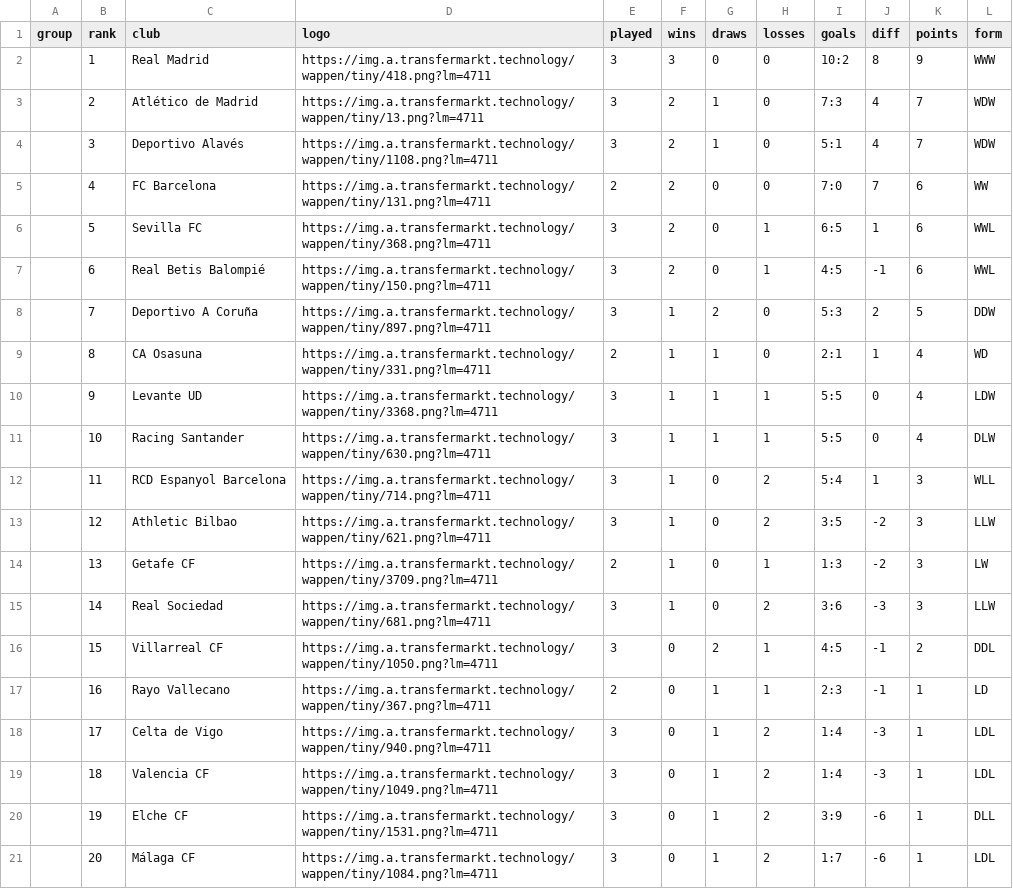
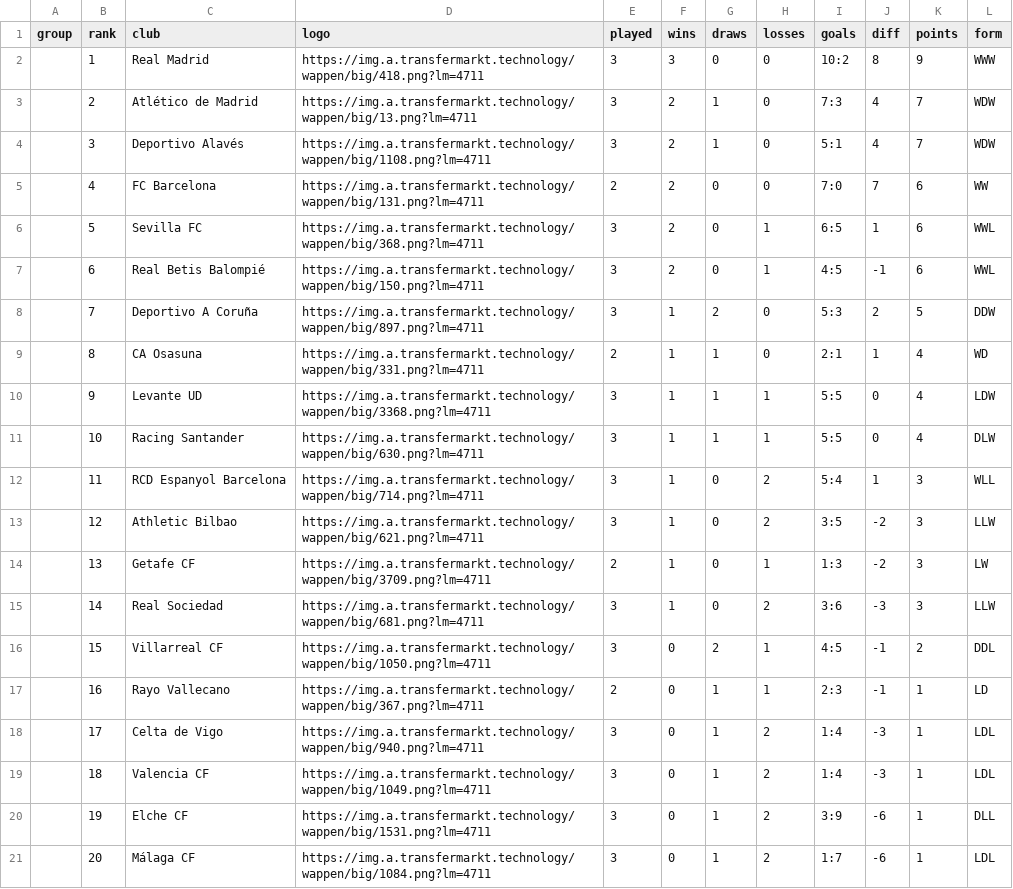
Before and after one commit to nshabankin/tg-tm-stats-bot, a CSV file: tmstats/la_liga/la_liga_table_2026.csv, drawn as a sheet.

```diff
--- a/tmstats/la_liga/la_liga_table_2026.csv
+++ b/tmstats/la_liga/la_liga_table_2026.csv
@@ -1,21 +1,21 @@
 group,rank,club,logo,played,wins,draws,losses,goals,diff,points,form
-,1,Real Madrid,https://img.a.transfermarkt.technology/wappen/tiny/418.png?lm=4711,3,3,0,0,10:2,8,9,WWW
-,2,Atlético de Madrid,https://img.a.transfermarkt.technology/wappen/tiny/13.png?lm=4711,3,2,1,0,7:3,4,7,WDW
-,3,Deportivo Alavés,https://img.a.transfermarkt.technology/wappen/tiny/1108.png?lm=4711,3,2,1,0,5:1,4,7,WDW
-,4,FC Barcelona,https://img.a.transfermarkt.technology/wappen/tiny/131.png?lm=4711,2,2,0,0,7:0,7,6,WW
-,5,Sevilla FC,https://img.a.transfermarkt.technology/wappen/tiny/368.png?lm=4711,3,2,0,1,6:5,1,6,WWL
-,6,Real Betis Balompié,https://img.a.transfermarkt.technology/wappen/tiny/150.png?lm=4711,3,2,0,1,4:5,-1,6,WWL
-,7,Deportivo A Coruña,https://img.a.transfermarkt.technology/wappen/tiny/897.png?lm=4711,3,1,2,0,5:3,2,5,DDW
-,8,CA Osasuna,https://img.a.transfermarkt.technology/wappen/tiny/331.png?lm=4711,2,1,1,0,2:1,1,4,WD
-,9,Levante UD,https://img.a.transfermarkt.technology/wappen/tiny/3368.png?lm=4711,3,1,1,1,5:5,0,4,LDW
-,10,Racing Santander,https://img.a.transfermarkt.technology/wappen/tiny/630.png?lm=4711,3,1,1,1,5:5,0,4,DLW
-,11,RCD Espanyol Barcelona,https://img.a.transfermarkt.technology/wappen/tiny/714.png?lm=4711,3,1,0,2,5:4,1,3,WLL
-,12,Athletic Bilbao,https://img.a.transfermarkt.technology/wappen/tiny/621.png?lm=4711,3,1,0,2,3:5,-2,3,LLW
-,13,Getafe CF,https://img.a.transfermarkt.technology/wappen/tiny/3709.png?lm=4711,2,1,0,1,1:3,-2,3,LW
-,14,Real Sociedad,https://img.a.transfermarkt.technology/wappen/tiny/681.png?lm=4711,3,1,0,2,3:6,-3,3,LLW
-,15,Villarreal CF,https://img.a.transfermarkt.technology/wappen/tiny/1050.png?lm=4711,3,0,2,1,4:5,-1,2,DDL
-,16,Rayo Vallecano,https://img.a.transfermarkt.technology/wappen/tiny/367.png?lm=4711,2,0,1,1,2:3,-1,1,LD
-,17,Celta de Vigo,https://img.a.transfermarkt.technology/wappen/tiny/940.png?lm=4711,3,0,1,2,1:4,-3,1,LDL
-,18,Valencia CF,https://img.a.transfermarkt.technology/wappen/tiny/1049.png?lm=4711,3,0,1,2,1:4,-3,1,LDL
-,19,Elche CF,https://img.a.transfermarkt.technology/wappen/tiny/1531.png?lm=4711,3,0,1,2,3:9,-6,1,DLL
-,20,Málaga CF,https://img.a.transfermarkt.technology/wappen/tiny/1084.png?lm=4711,3,0,1,2,1:7,-6,1,LDL
+,1,Real Madrid,https://img.a.transfermarkt.technology/wappen/big/418.png?lm=4711,3,3,0,0,10:2,8,9,WWW
+,2,Atlético de Madrid,https://img.a.transfermarkt.technology/wappen/big/13.png?lm=4711,3,2,1,0,7:3,4,7,WDW
+,3,Deportivo Alavés,https://img.a.transfermarkt.technology/wappen/big/1108.png?lm=4711,3,2,1,0,5:1,4,7,WDW
+,4,FC Barcelona,https://img.a.transfermarkt.technology/wappen/big/131.png?lm=4711,2,2,0,0,7:0,7,6,WW
+,5,Sevilla FC,https://img.a.transfermarkt.technology/wappen/big/368.png?lm=4711,3,2,0,1,6:5,1,6,WWL
+,6,Real Betis Balompié,https://img.a.transfermarkt.technology/wappen/big/150.png?lm=4711,3,2,0,1,4:5,-1,6,WWL
+,7,Deportivo A Coruña,https://img.a.transfermarkt.technology/wappen/big/897.png?lm=4711,3,1,2,0,5:3,2,5,DDW
+,8,CA Osasuna,https://img.a.transfermarkt.technology/wappen/big/331.png?lm=4711,2,1,1,0,2:1,1,4,WD
+,9,Levante UD,https://img.a.transfermarkt.technology/wappen/big/3368.png?lm=4711,3,1,1,1,5:5,0,4,LDW
+,10,Racing Santander,https://img.a.transfermarkt.technology/wappen/big/630.png?lm=4711,3,1,1,1,5:5,0,4,DLW
+,11,RCD Espanyol Barcelona,https://img.a.transfermarkt.technology/wappen/big/714.png?lm=4711,3,1,0,2,5:4,1,3,WLL
+,12,Athletic Bilbao,https://img.a.transfermarkt.technology/wappen/big/621.png?lm=4711,3,1,0,2,3:5,-2,3,LLW
+,13,Getafe CF,https://img.a.transfermarkt.technology/wappen/big/3709.png?lm=4711,2,1,0,1,1:3,-2,3,LW
+,14,Real Sociedad,https://img.a.transfermarkt.technology/wappen/big/681.png?lm=4711,3,1,0,2,3:6,-3,3,LLW
+,15,Villarreal CF,https://img.a.transfermarkt.technology/wappen/big/1050.png?lm=4711,3,0,2,1,4:5,-1,2,DDL
+,16,Rayo Vallecano,https://img.a.transfermarkt.technology/wappen/big/367.png?lm=4711,2,0,1,1,2:3,-1,1,LD
+,17,Celta de Vigo,https://img.a.transfermarkt.technology/wappen/big/940.png?lm=4711,3,0,1,2,1:4,-3,1,LDL
+,18,Valencia CF,https://img.a.transfermarkt.technology/wappen/big/1049.png?lm=4711,3,0,1,2,1:4,-3,1,LDL
+,19,Elche CF,https://img.a.transfermarkt.technology/wappen/big/1531.png?lm=4711,3,0,1,2,3:9,-6,1,DLL
+,20,Málaga CF,https://img.a.transfermarkt.technology/wappen/big/1084.png?lm=4711,3,0,1,2,1:7,-6,1,LDL
```
Also changed, not shown: tmstats/epl/epl_table_2026.csv, tmstats/serie_a/serie_a_table_2026.csv, 8 other files.
